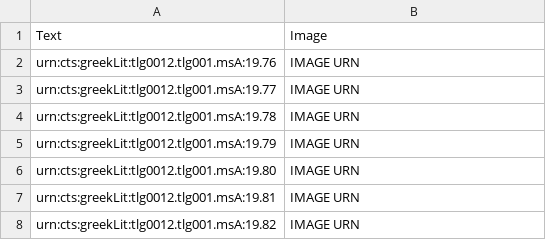
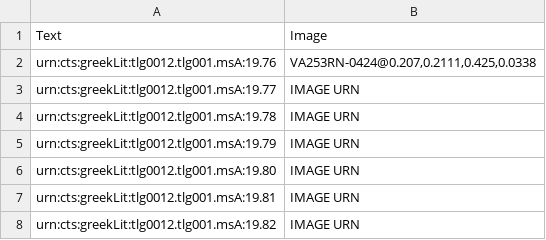
Before and after one commit to hmteditors/2015office11, a CSV file: indices/venA-textToImage-Iliad.csv, drawn as a sheet; only a part is shown.

Commit message:
Update venA-textToImage-Iliad.csv

```diff
--- a/indices/venA-textToImage-Iliad.csv
+++ b/indices/venA-textToImage-Iliad.csv
@@ -1,3 +1,3 @@
 Text,Image
-urn:cts:greekLit:tlg0012.tlg001.msA:19.76,"IMAGE URN",
+urn:cts:greekLit:tlg0012.tlg001.msA:19.76,"VA253RN-0424@0.207,0.2111,0.425,0.0338",
 urn:cts:greekLit:tlg0012.tlg001.msA:19.77,"IMAGE URN",
```
